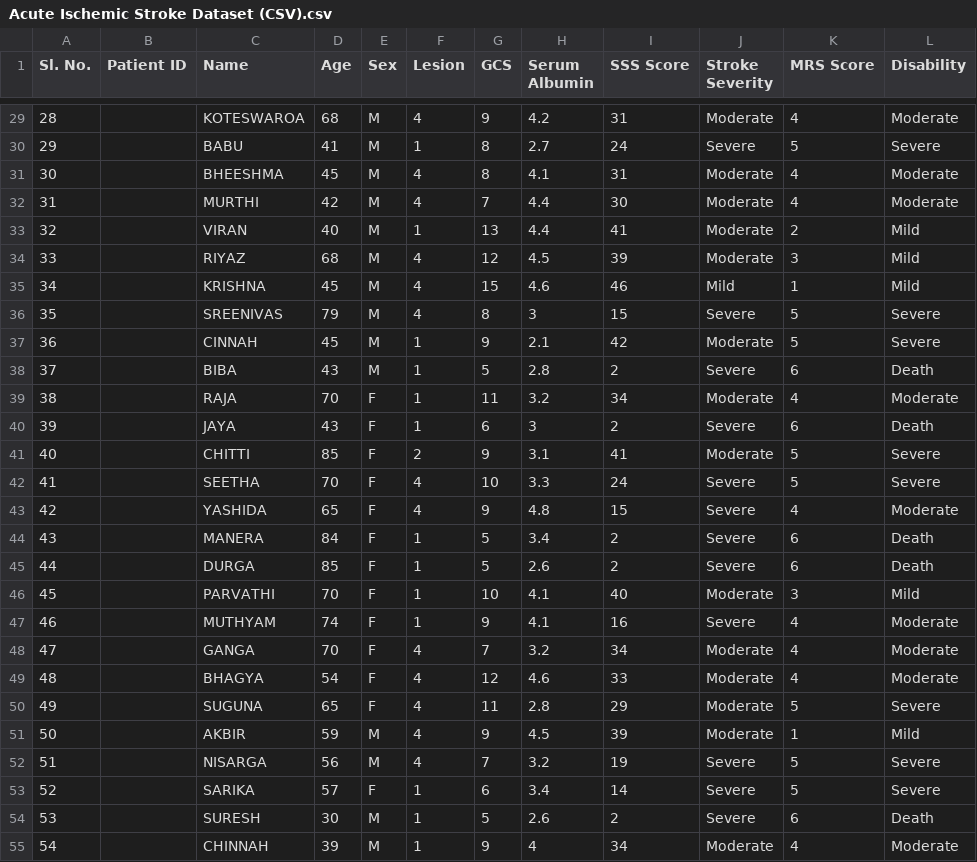
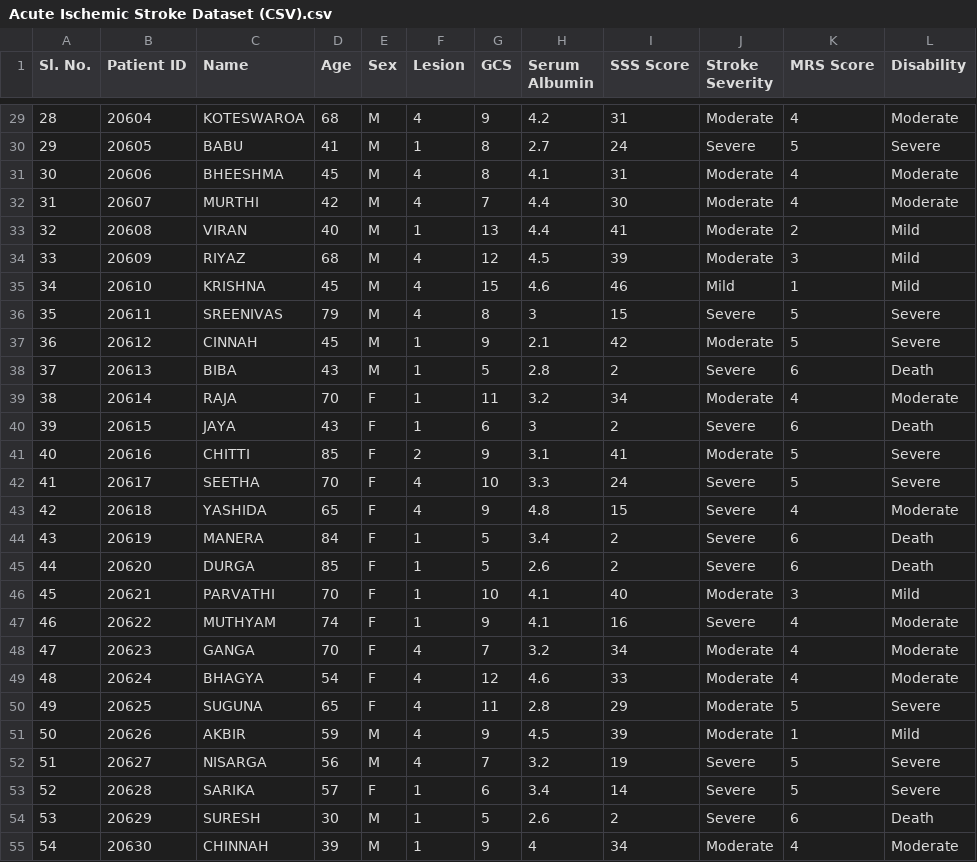
Before and after one commit to ritvik-chebolu/Acute-Ischemic-Stroke-Prediction, a CSV file: Acute Ischemic Stroke Dataset (CSV).csv, drawn as a sheet; only a part is shown, gaps mark what is left out; the diff covers the shown part only; the diff names each change by its address in the sheet, - before the commit and + after, or states it on an @@ line.

```diff
--- a/Acute Ischemic Stroke Dataset (CSV).csv
+++ b/Acute Ischemic Stroke Dataset (CSV).csv
-B29 (Patient ID): (empty)
+B29 (Patient ID): 20604
-B30 (Patient ID): (empty)
+B30 (Patient ID): 20605
-B31 (Patient ID): (empty)
+B31 (Patient ID): 20606
-B32 (Patient ID): (empty)
+B32 (Patient ID): 20607
-B33 (Patient ID): (empty)
+B33 (Patient ID): 20608
-B34 (Patient ID): (empty)
+B34 (Patient ID): 20609
-B35 (Patient ID): (empty)
+B35 (Patient ID): 20610
-B36 (Patient ID): (empty)
+B36 (Patient ID): 20611
-B37 (Patient ID): (empty)
+B37 (Patient ID): 20612
-B38 (Patient ID): (empty)
+B38 (Patient ID): 20613
-B39 (Patient ID): (empty)
+B39 (Patient ID): 20614
-B40 (Patient ID): (empty)
+B40 (Patient ID): 20615
-B41 (Patient ID): (empty)
+B41 (Patient ID): 20616
-B42 (Patient ID): (empty)
+B42 (Patient ID): 20617
-B43 (Patient ID): (empty)
+B43 (Patient ID): 20618
-B44 (Patient ID): (empty)
+B44 (Patient ID): 20619
-B45 (Patient ID): (empty)
+B45 (Patient ID): 20620
-B46 (Patient ID): (empty)
+B46 (Patient ID): 20621
-B47 (Patient ID): (empty)
+B47 (Patient ID): 20622
-B48 (Patient ID): (empty)
+B48 (Patient ID): 20623
-B49 (Patient ID): (empty)
+B49 (Patient ID): 20624
-B50 (Patient ID): (empty)
+B50 (Patient ID): 20625
-B51 (Patient ID): (empty)
+B51 (Patient ID): 20626
-B52 (Patient ID): (empty)
+B52 (Patient ID): 20627
-B53 (Patient ID): (empty)
+B53 (Patient ID): 20628
-B54 (Patient ID): (empty)
+B54 (Patient ID): 20629
-B55 (Patient ID): (empty)
+B55 (Patient ID): 20630
```
Also changed, not shown: 173 edited cells elsewhere in this file.
